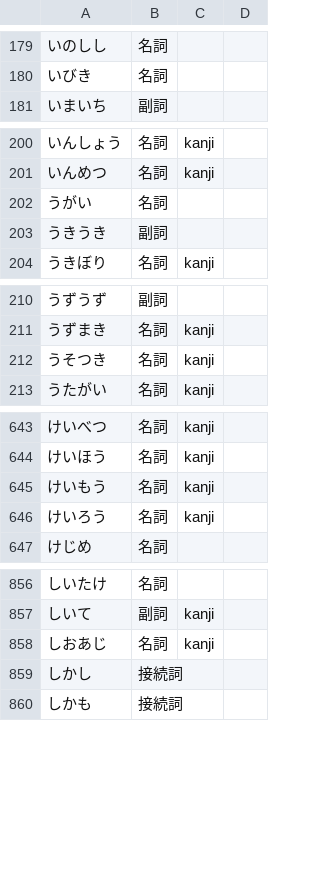
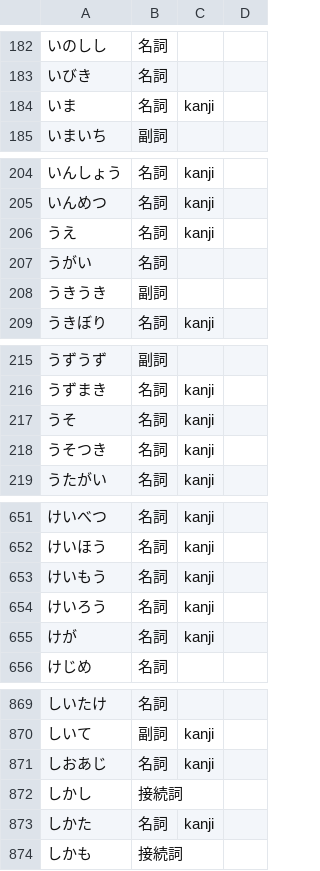
Before and after one commit to 0xzerolight/anki_miner, a TSV file: anki_miner/resources/kana_words/ja.tsv, drawn as a sheet; only a part is shown, gaps mark what is left out; the diff covers the shown part only; the diff names each change by its address in the sheet, - before the commit and + after, or states it on an @@ line.

```diff
--- a/anki_miner/resources/kana_words/ja.tsv
+++ b/anki_miner/resources/kana_words/ja.tsv
+row 184: いま | 名詞 | kanji
+row 206: うえ | 名詞 | kanji
+row 217: うそ | 名詞 | kanji
+row 655: けが | 名詞 | kanji
+row 873: しかた | 名詞 | kanji
```
Also changed, not shown: 30 added rows elsewhere in this file, 4 other files.
